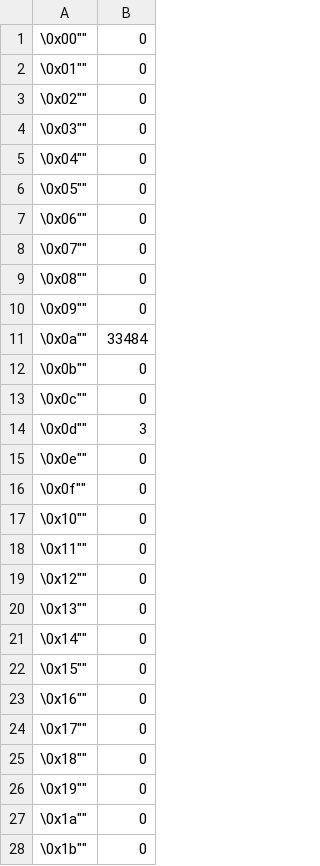
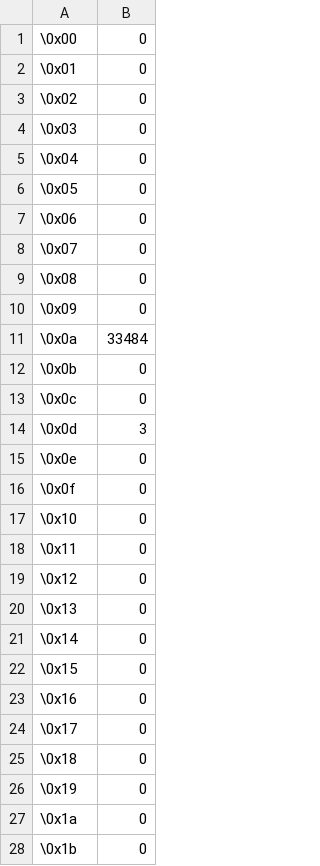
Before and after one commit to richardstartin/runtime-benchmarks, a CSV file: results/de/bible/base256.csv, drawn as a sheet; only a part is shown; the diff covers the shown part only.

```diff
--- a/results/de/bible/base256.csv
+++ b/results/de/bible/base256.csv
@@ -1,28 +1,28 @@
-""\0x00"",0
-""\0x01"",0
-""\0x02"",0
-""\0x03"",0
-""\0x04"",0
-""\0x05"",0
-""\0x06"",0
-""\0x07"",0
-""\0x08"",0
-""\0x09"",0
-""\0x0a"",33484
-""\0x0b"",0
-""\0x0c"",0
-""\0x0d"",3
-""\0x0e"",0
-""\0x0f"",0
-""\0x10"",0
-""\0x11"",0
-""\0x12"",0
-""\0x13"",0
-""\0x14"",0
-""\0x15"",0
-""\0x16"",0
-""\0x17"",0
-""\0x18"",0
-""\0x19"",0
-""\0x1a"",0
-""\0x1b"",0
+"\0x00",0
+"\0x01",0
+"\0x02",0
+"\0x03",0
+"\0x04",0
+"\0x05",0
+"\0x06",0
+"\0x07",0
+"\0x08",0
+"\0x09",0
+"\0x0a",33484
+"\0x0b",0
+"\0x0c",0
+"\0x0d",3
+"\0x0e",0
+"\0x0f",0
+"\0x10",0
+"\0x11",0
+"\0x12",0
+"\0x13",0
+"\0x14",0
+"\0x15",0
+"\0x16",0
+"\0x17",0
+"\0x18",0
+"\0x19",0
+"\0x1a",0
+"\0x1b",0
```
Also changed, not shown: 40 edited cells elsewhere in this file, results/en/bible/base256.csv, 3 other files.
